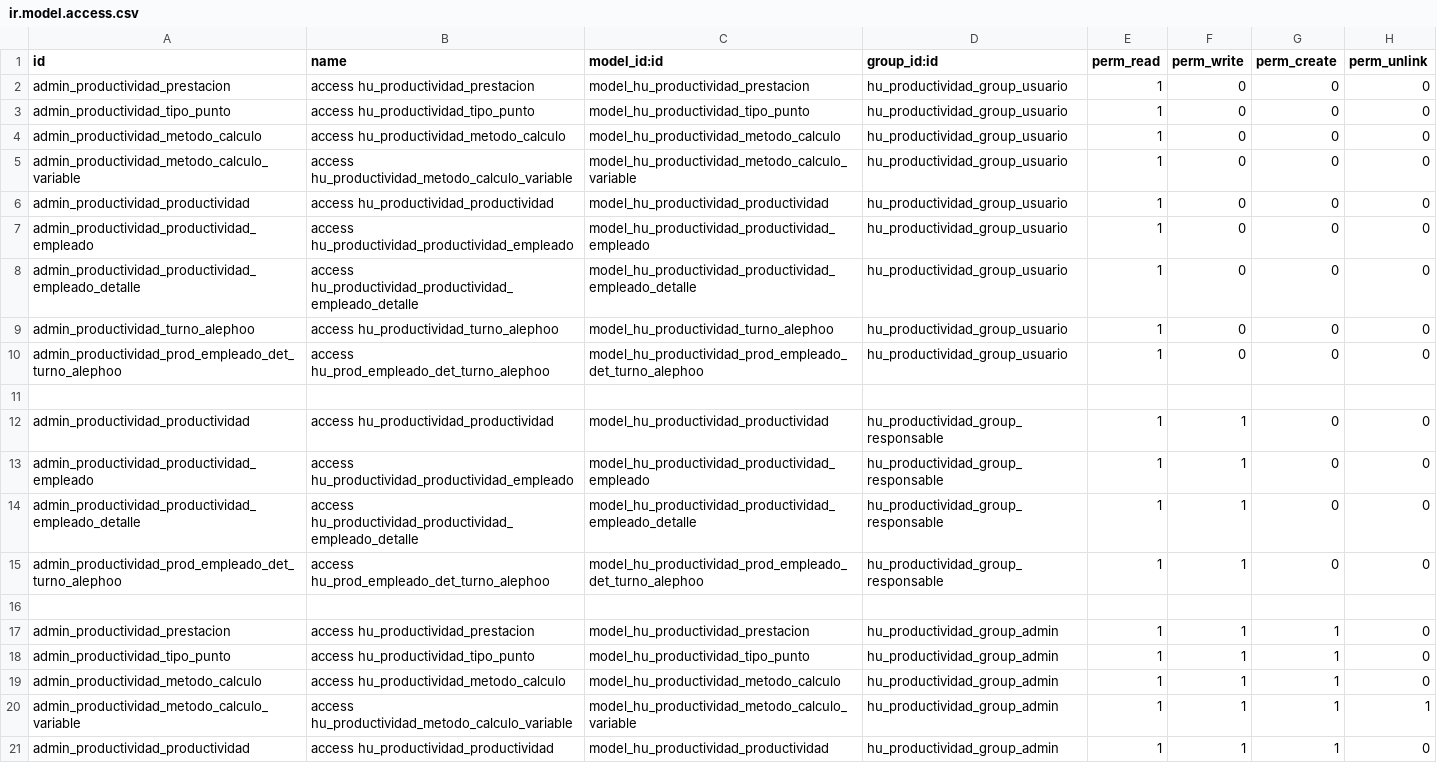
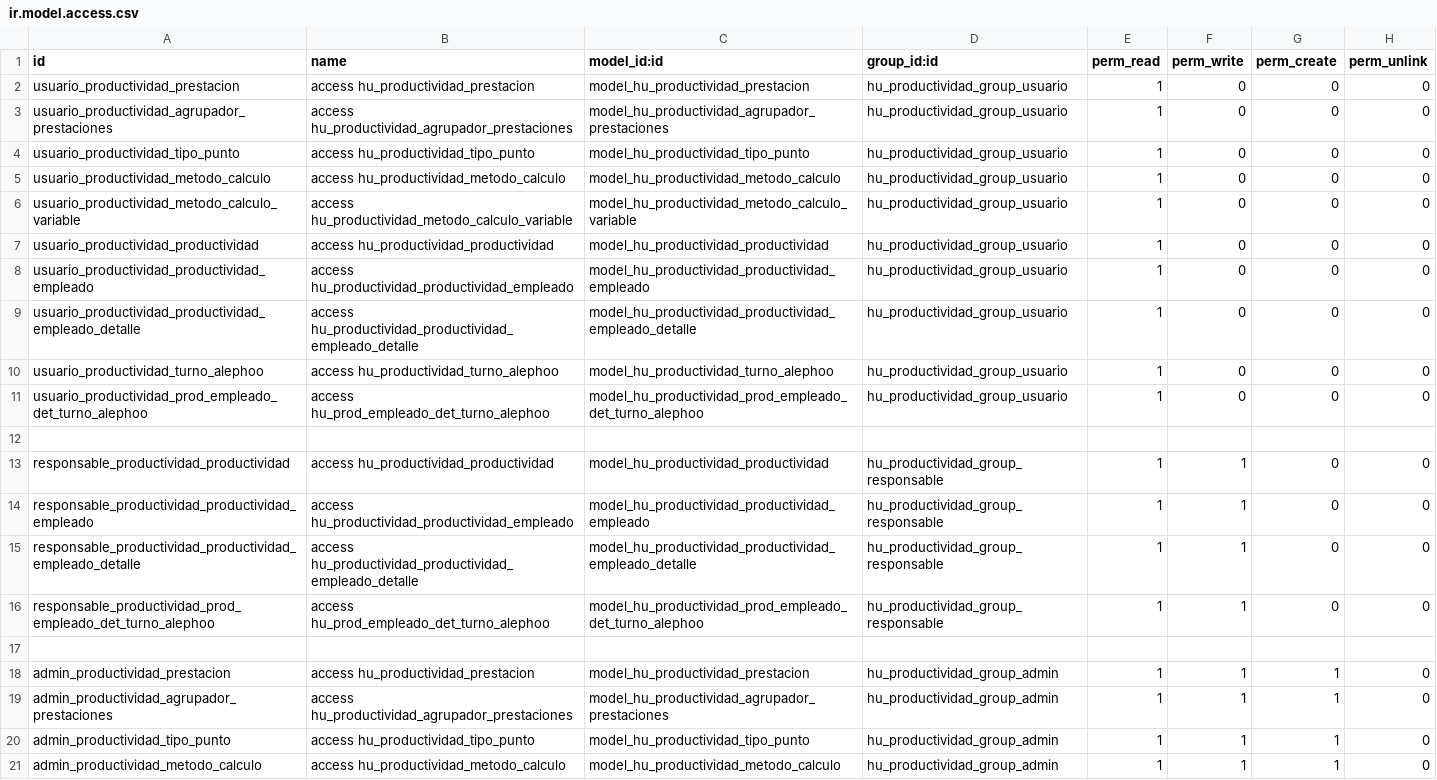
Before and after one commit to JuanCarlosCharparin/od, a CSV file: security/ir.model.access.csv, drawn as a sheet; only a part is shown; the shorter side is filled out with more unchanged rows.

Commit message:
Agrega agrupador de prestaciones

```diff
--- a/security/ir.model.access.csv
+++ b/security/ir.model.access.csv
@@ -1,18 +1,20 @@
 id,name,model_id:id,group_id:id,perm_read,perm_write,perm_create,perm_unlink
-admin_productividad_prestacion,access hu_productividad_prestacion,model_hu_productividad_prestacion,hu_productividad_group_usuario,1,0,0,0
-admin_productividad_tipo_punto,access hu_productividad_tipo_punto,model_hu_productividad_tipo_punto,hu_productividad_group_usuario,1,0,0,0
-admin_productividad_metodo_calculo,access hu_productividad_metodo_calculo,model_hu_productividad_metodo_calculo,hu_productividad_group_usuario,1,0,0,0
-admin_productividad_metodo_calculo_variable,access hu_productividad_metodo_calculo_variable,model_hu_productividad_metodo_calculo_variable,hu_productividad_group_usuario,1,0,0,0
-admin_productividad_productividad,access hu_productividad_productividad,model_hu_productividad_productividad,hu_productividad_group_usuario,1,0,0,0
-admin_productividad_productividad_empleado,access hu_productividad_productividad_empleado,model_hu_productividad_productividad_empleado,hu_productividad_group_usuario,1,0,0,0
-admin_productividad_productividad_empleado_detalle,access hu_productividad_productividad_empleado_detalle,model_hu_productividad_productividad_empleado_detalle,hu_productividad_group_usuario,1,0,0,0
-admin_productividad_turno_alephoo,access hu_productividad_turno_alephoo,model_hu_productividad_turno_alephoo,hu_productividad_group_usuario,1,0,0,0
-admin_productividad_prod_empleado_det_turno_alephoo,access hu_prod_empleado_det_turno_alephoo,model_hu_productividad_prod_empleado_det_turno_alephoo,hu_productividad_group_usuario,1,0,0,0
+usuario_productividad_prestacion,access hu_productividad_prestacion,model_hu_productividad_prestacion,hu_productividad_group_usuario,1,0,0,0
+usuario_productividad_agrupador_prestaciones,access hu_productividad_agrupador_prestaciones,model_hu_productividad_agrupador_prestaciones,hu_productividad_group_usuario,1,0,0,0
+usuario_productividad_tipo_punto,access hu_productividad_tipo_punto,model_hu_productividad_tipo_punto,hu_productividad_group_usuario,1,0,0,0
+usuario_productividad_metodo_calculo,access hu_productividad_metodo_calculo,model_hu_productividad_metodo_calculo,hu_productividad_group_usuario,1,0,0,0
+usuario_productividad_metodo_calculo_variable,access hu_productividad_metodo_calculo_variable,model_hu_productividad_metodo_calculo_variable,hu_productividad_group_usuario,1,0,0,0
+usuario_productividad_productividad,access hu_productividad_productividad,model_hu_productividad_productividad,hu_productividad_group_usuario,1,0,0,0
+usuario_productividad_productividad_empleado,access hu_productividad_productividad_empleado,model_hu_productividad_productividad_empleado,hu_productividad_group_usuario,1,0,0,0
+usuario_productividad_productividad_empleado_detalle,access hu_productividad_productividad_empleado_detalle,model_hu_productividad_productividad_empleado_detalle,hu_productividad_group_usuario,1,0,0,0
+usuario_productividad_turno_alephoo,access hu_productividad_turno_alephoo,model_hu_productividad_turno_alephoo,hu_productividad_group_usuario,1,0,0,0
+usuario_productividad_prod_empleado_det_turno_alephoo,access hu_prod_empleado_det_turno_alephoo,model_hu_productividad_prod_empleado_det_turno_alephoo,hu_productividad_group_usuario,1,0,0,0
 
-admin_productividad_productividad,access hu_productividad_productividad,model_hu_productividad_productividad,hu_productividad_group_responsable,1,1,0,0
-admin_productividad_productividad_empleado,access hu_productividad_productividad_empleado,model_hu_productividad_productividad_empleado,hu_productividad_group_responsable,1,1,0,0
-admin_productividad_productividad_empleado_detalle,access hu_productividad_productividad_empleado_detalle,model_hu_productividad_productividad_empleado_detalle,hu_productividad_group_responsable,1,1,0,0
-admin_productividad_prod_empleado_det_turno_alephoo,access hu_prod_empleado_det_turno_alephoo,model_hu_productividad_prod_empleado_det_turno_alephoo,hu_productividad_group_responsable,1,1,0,0
+responsable_productividad_productividad,access hu_productividad_productividad,model_hu_productividad_productividad,hu_productividad_group_responsable,1,1,0,0
+responsable_productividad_productividad_empleado,access hu_productividad_productividad_empleado,model_hu_productividad_productividad_empleado,hu_productividad_group_responsable,1,1,0,0
+responsable_productividad_productividad_empleado_detalle,access hu_productividad_productividad_empleado_detalle,model_hu_productividad_productividad_empleado_detalle,hu_productividad_group_responsable,1,1,0,0
+responsable_productividad_prod_empleado_det_turno_alephoo,access hu_prod_empleado_det_turno_alephoo,model_hu_productividad_prod_empleado_det_turno_alephoo,hu_productividad_group_responsable,1,1,0,0
 
 admin_productividad_prestacion,access hu_productividad_prestacion,model_hu_productividad_prestacion,hu_productividad_group_admin,1,1,1,0
+admin_productividad_agrupador_prestaciones,access hu_productividad_agrupador_prestaciones,model_hu_productividad_agrupador_prestaciones,hu_productividad_group_admin,1,1,1,0
 admin_productividad_tipo_punto,access hu_productividad_tipo_punto,model_hu_productividad_tipo_punto,hu_productividad_group_admin,1,1,1,0
```
Also changed, not shown: 8 other files.
